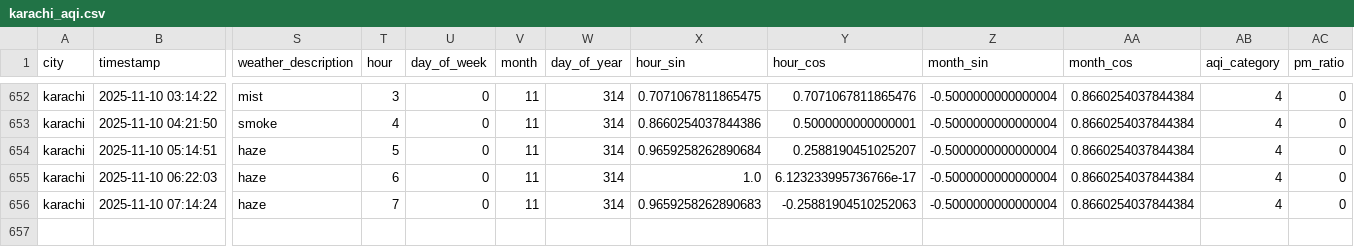
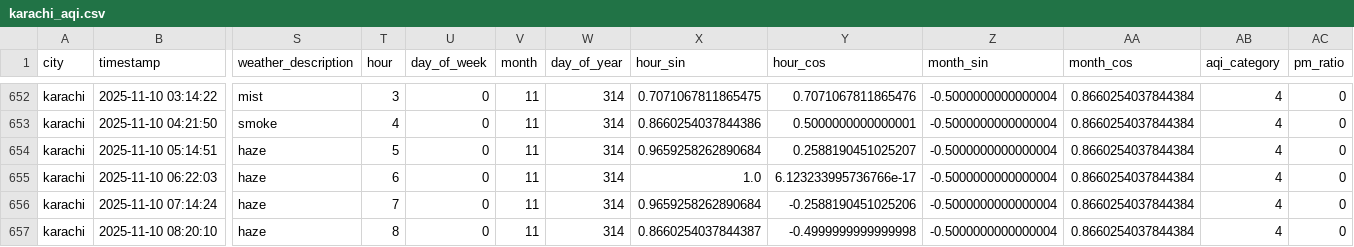
Before and after one commit to Kumkum-Wadhwani/aqi-karachi-predictor, a CSV file: feature_store/features/karachi_aqi.csv, drawn as a sheet; only a part is shown, gaps mark what is left out; rows hold the shown columns only; the diff names each change by its address in the sheet, - before the commit and + after, or states it on an @@ line.

```diff
--- a/feature_store/features/karachi_aqi.csv
+++ b/feature_store/features/karachi_aqi.csv
-X656 (hour_sin): 0.9659258262890683
+X656 (hour_sin): 0.9659258262890684
-Y656 (hour_cos): -0.25881904510252063
+Y656 (hour_cos): -0.2588190451025206
+row 657: karachi | 2025-11-10 08:20:10 | haze | 8 | 0 | 11 | 314 | 0.8660254037844387 | -0.4999999999999998 | -0.5000000000000004 | 0.8660254037844384 | 4 | 0
```
